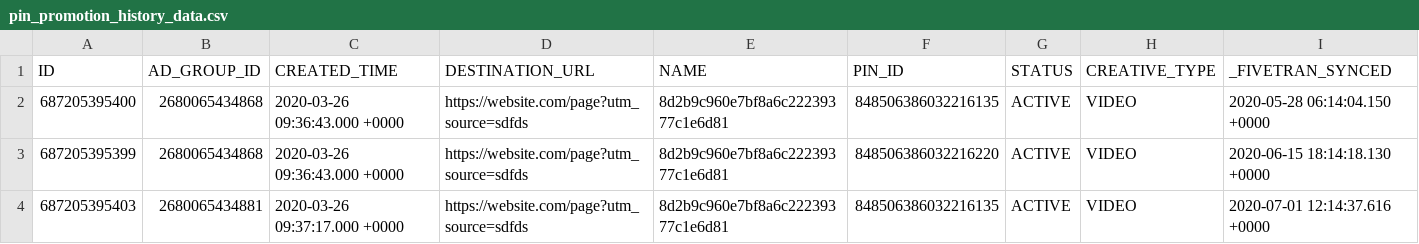
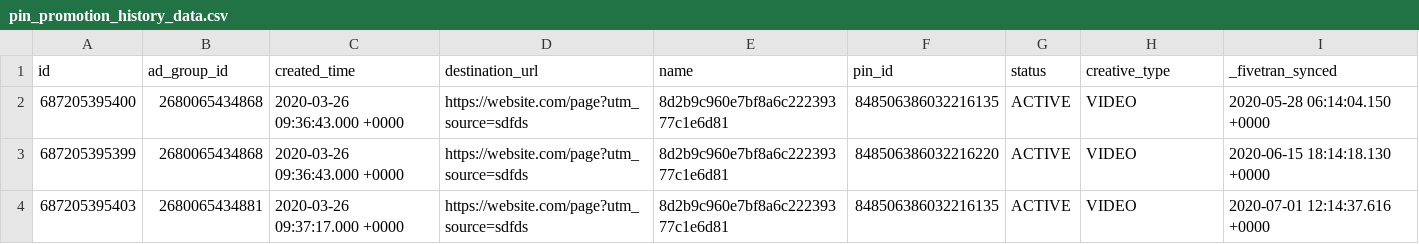
Before and after one commit to fivetran/dbt_pinterest_source, a CSV file: integration_tests/seeds/pin_promotion_history_data.csv, drawn as a sheet; only a part is shown; removed rows and columns are numbered as before the commit, all else as after; the diff names each change by its address in the sheet, - before the commit and + after, or states it on an @@ line.

```diff
--- a/integration_tests/seeds/pin_promotion_history_data.csv
+++ b/integration_tests/seeds/pin_promotion_history_data.csv
-row 1: ID | AD_GROUP_ID | CREATED_TIME | DESTINATION_URL | NAME | PIN_ID | STATUS | CREATIVE_TYPE | _FIVETRAN_SYNCED
+row 1: id | ad_group_id | created_time | destination_url | name | pin_id | status | creative_type | _fivetran_synced
```
Also changed, not shown: integration_tests/seeds/ad_group_history_data.csv, integration_tests/seeds/pin_promotion_report_data.csv, 44 other files.
